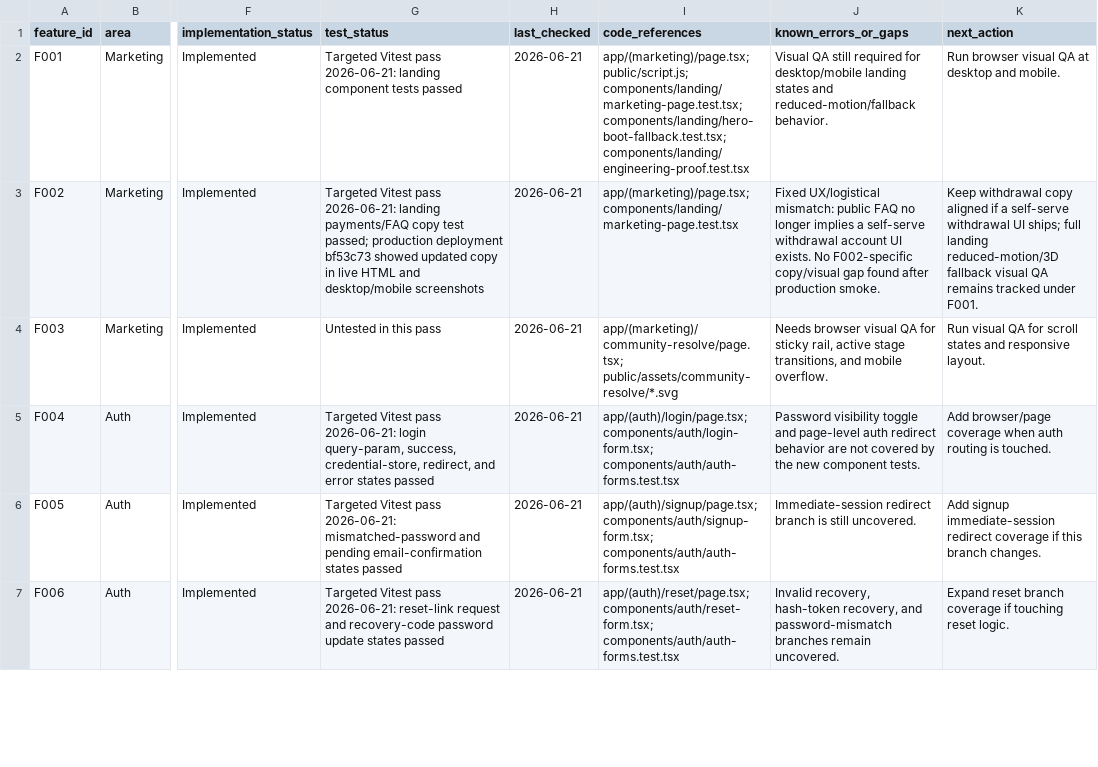
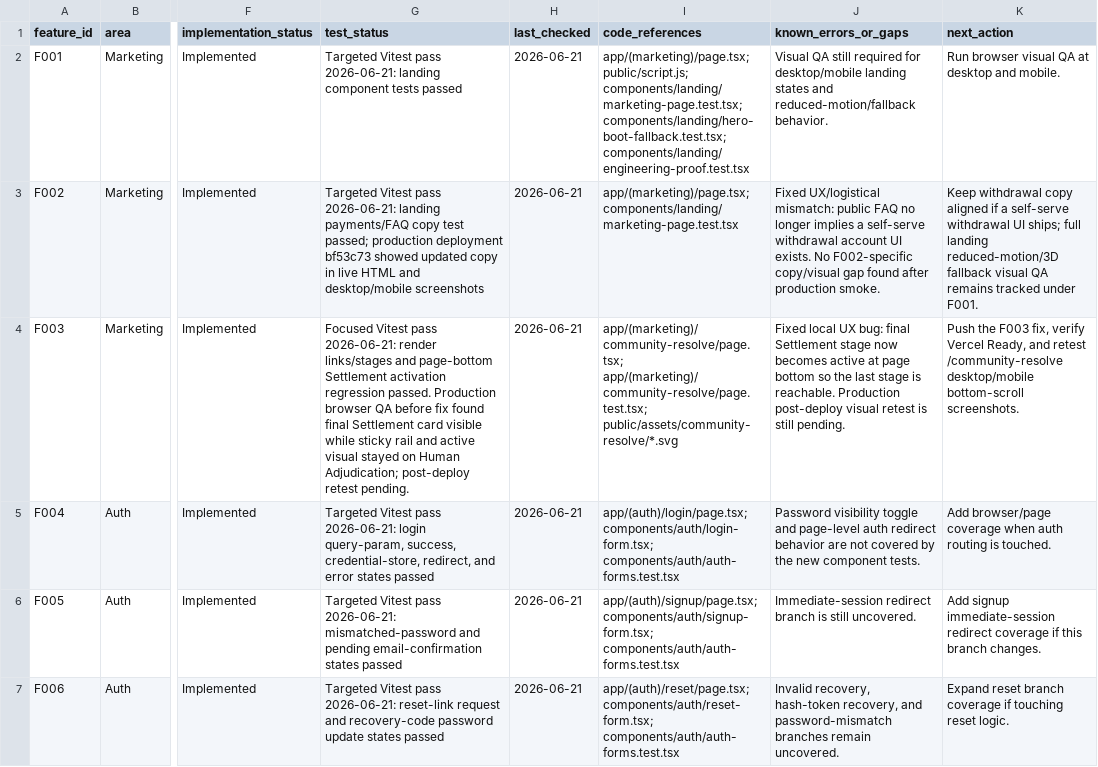
Before and after one commit to mike123456789009/theres-no-chance, a CSV file: docs/qa/feature-user-stories.csv, drawn as a sheet; only a part is shown, gaps mark what is left out; the diff names each change by its address in the sheet, - before the commit and + after, or states it on an @@ line.

Commit message:
Fix community resolve final stage activation
Fixes the F003 community-resolve explainer bug where the sticky rail and active visual could stay on Human Adjudication at the bottom of the page, leaving the final Settlement stage unreachable as the active stage.

Adds a regression test for bottom-of-page Settlement activation and updates the canonical QA tracker and handoff. User-visible behavior changes only in the lifecycle explainer scroll state.

```diff
--- a/docs/qa/feature-user-stories.csv
+++ b/docs/qa/feature-user-stories.csv
-G4 (test_status): Untested in this pass
+G4 (test_status): Focused Vitest pass 2026-06-21: render links/stages and page-bottom Settlement activation regression passed. Production browser QA before fix found final Settlement card visible while sticky rail and active visual stayed on Human Adjudication; post-deploy retest pending.
-I4 (code_references): app/(marketing)/community-resolve/page.tsx; public/assets/community-resolve/*.svg
+I4 (code_references): app/(marketing)/community-resolve/page.tsx; app/(marketing)/community-resolve/page.test.tsx; public/assets/community-resolve/*.svg
-J4 (known_errors_or_gaps): Needs browser visual QA for sticky rail, active stage transitions, and mobile overflow.
+J4 (known_errors_or_gaps): Fixed local UX bug: final Settlement stage now becomes active at page bottom so the last stage is reachable. Production post-deploy visual retest is still pending.
-K4 (next_action): Run visual QA for scroll states and responsive layout.
+K4 (next_action): Push the F003 fix, verify Vercel Ready, and retest /community-resolve desktop/mobile bottom-scroll screenshots.
```
Also changed, not shown: 3 other files.
